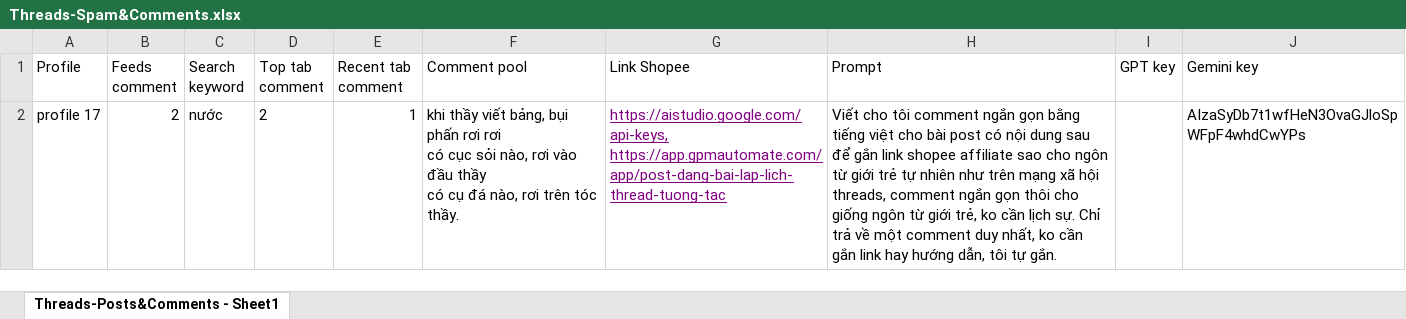
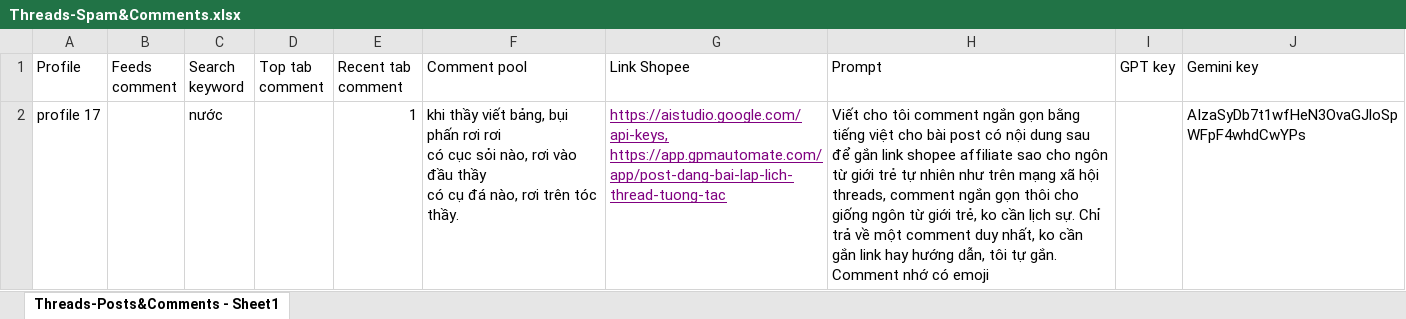
Before and after one commit to lethach1/threads-automation-puppeteer, an Excel workbook: data-sample/Threads-Spam&Comments.xlsx, sheet Threads-Posts&Comments - Sheet1, drawn as a sheet; values as stored, in another font and other column widths than the file's, no borders; the diff names each change by its address in the sheet, - before the commit and + after, or states it on an @@ line.

```diff
--- a/data-sample/Threads-Spam&Comments.xlsx (sheet Threads-Posts&Comments - Sheet1)
+++ b/data-sample/Threads-Spam&Comments.xlsx (sheet Threads-Posts&Comments - Sheet1)
-B2 (Feeds comment): 2
+B2 (Feeds comment): (empty)
-D2 (Top tab comment): 2
+D2 (Top tab comment): (empty)
-H2 (Prompt): …tự gắn.
+H2 (Prompt): …tự gắn. Comment nhớ có emoji
```
Also changed, not shown: 2 other files.
